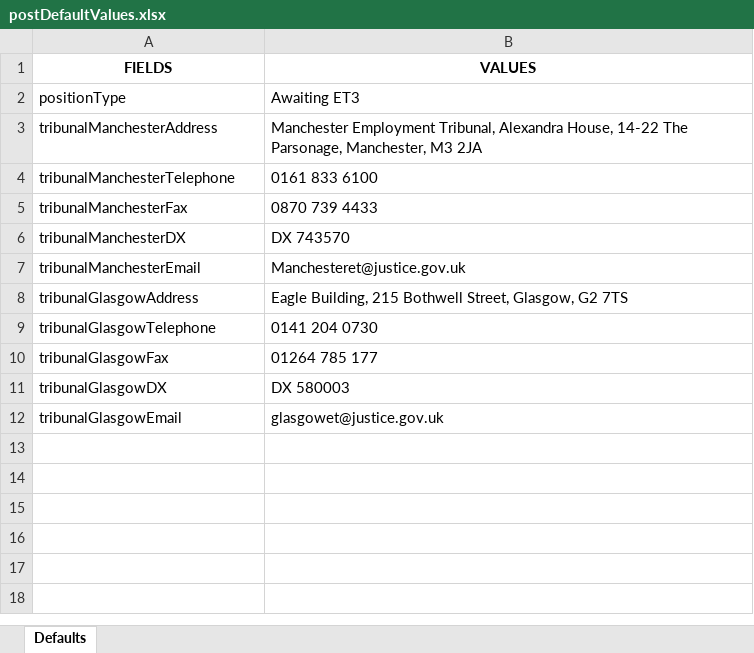
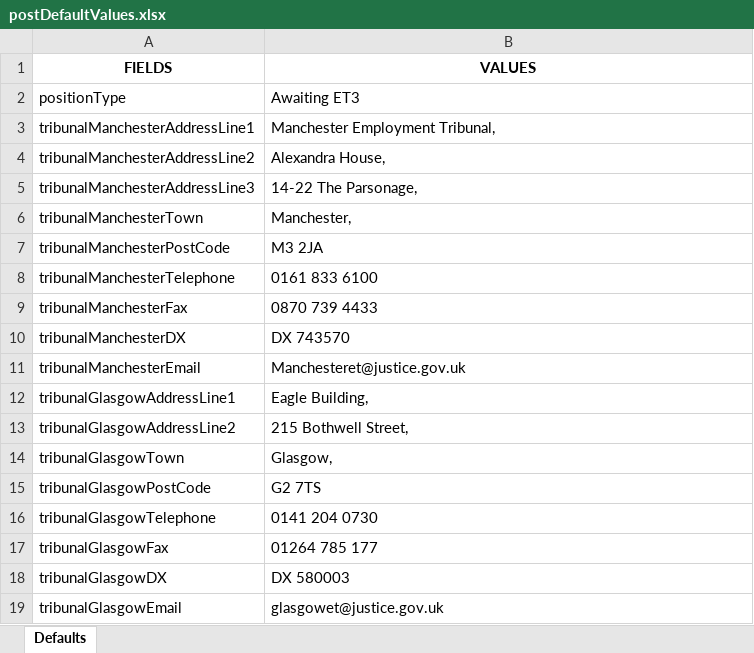
Before and after one commit to hmcts/ethos-repl-docmosis-service, an Excel workbook: src/main/resources/postDefaultValues.xlsx, sheet Defaults, drawn as a sheet; values as stored, in another font and other column widths than the file's, no borders; removed rows and columns are numbered as before the commit, all else as after; the diff names each change by its address in the sheet, - before the commit and + after, or states it on an @@ line.

Commit message:
ERP-435 - As a Case Work Clerk I want the address to be separated onto multiple lines when generating letters

```diff
--- a/src/main/resources/postDefaultValues.xlsx (sheet Defaults)
+++ b/src/main/resources/postDefaultValues.xlsx (sheet Defaults)
-row 3: tribunalManchesterAddress | Manchester Employment Tribunal, Alexandra House, 14-22 The Parsonage, Manchester, M3 2JA
+row 3: tribunalManchesterAddressLine1 | Manchester Employment Tribunal,
+row 4: tribunalManchesterAddressLine2 | Alexandra House,
+row 5: tribunalManchesterAddressLine3 | 14-22 The Parsonage,
+row 6: tribunalManchesterTown | Manchester,
+row 7: tribunalManchesterPostCode | M3 2JA
-row 8: tribunalGlasgowAddress | Eagle Building, 215 Bothwell Street, Glasgow, G2 7TS
+row 12: tribunalGlasgowAddressLine1 | Eagle Building,
+row 13: tribunalGlasgowAddressLine2 | 215 Bothwell Street,
+row 14: tribunalGlasgowTown | Glasgow,
+row 15: tribunalGlasgowPostCode | G2 7TS
```
Also changed, not shown: 24 other files.
